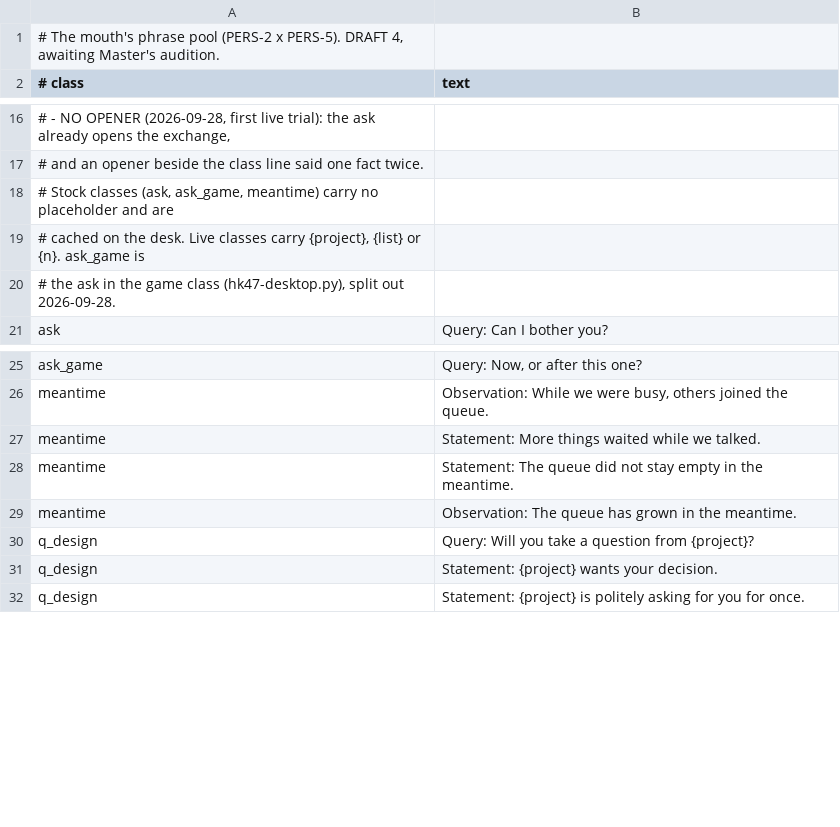
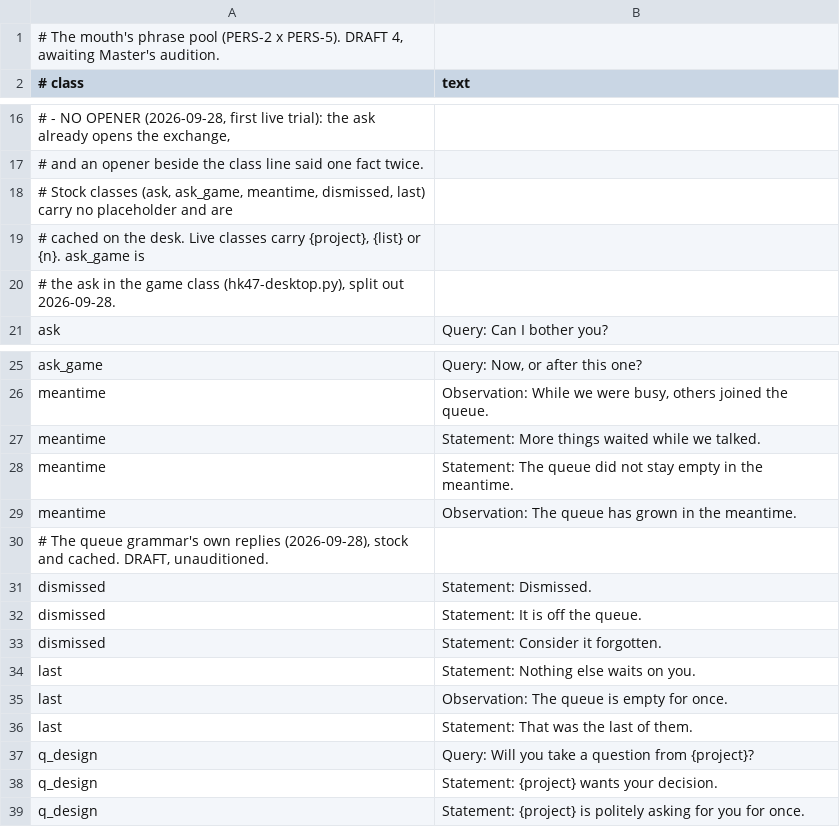
Before and after one commit to noperoni/hk47, a TSV file: hk47-mouth-lines.tsv, drawn as a sheet; only a part is shown, gaps mark what is left out.

```diff
--- a/hk47-mouth-lines.tsv
+++ b/hk47-mouth-lines.tsv
@@ -17,3 +17,3 @@
 #   and an opener beside the class line said one fact twice.
-# Stock classes (ask, ask_game, meantime) carry no placeholder and are
+# Stock classes (ask, ask_game, meantime, dismissed, last) carry no placeholder and are
 # cached on the desk. Live classes carry {project}, {list} or {n}. ask_game is
@@ -29,2 +29,9 @@ meantime	Statement: The queue did not stay empty in the meantime.
 meantime	Observation: The queue has grown in the meantime.
+# The queue grammar's own replies (2026-09-28), stock and cached. DRAFT, unauditioned.
+dismissed	Statement: Dismissed.
+dismissed	Statement: It is off the queue.
+dismissed	Statement: Consider it forgotten.
+last	Statement: Nothing else waits on you.
+last	Observation: The queue is empty for once.
+last	Statement: That was the last of them.
 q_design	Query: Will you take a question from {project}?
```
Also changed, not shown: 2 other files.
